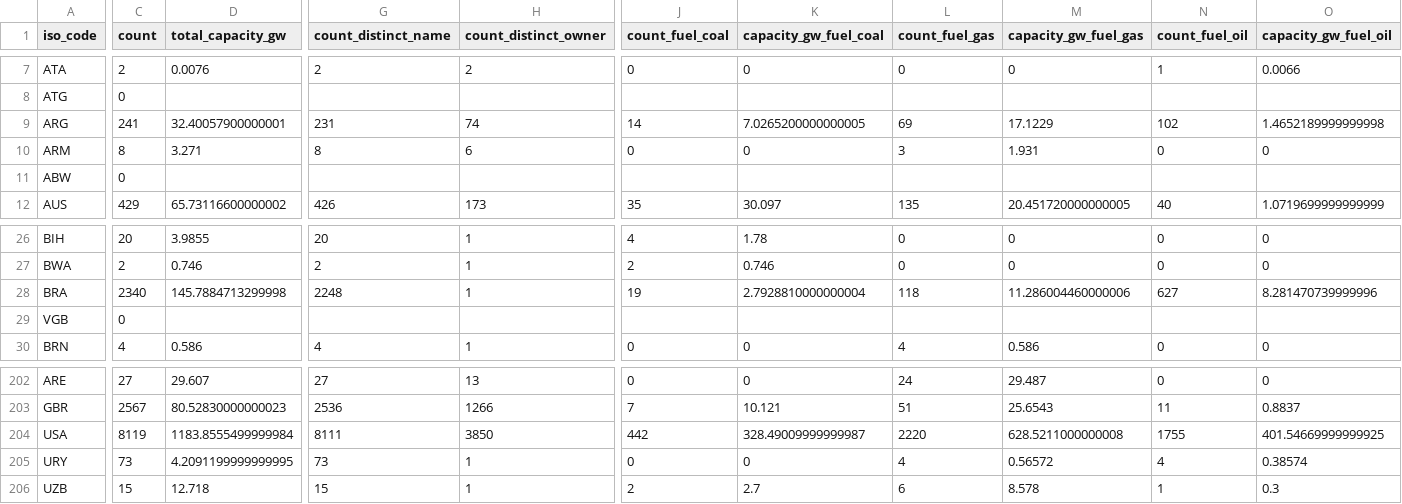
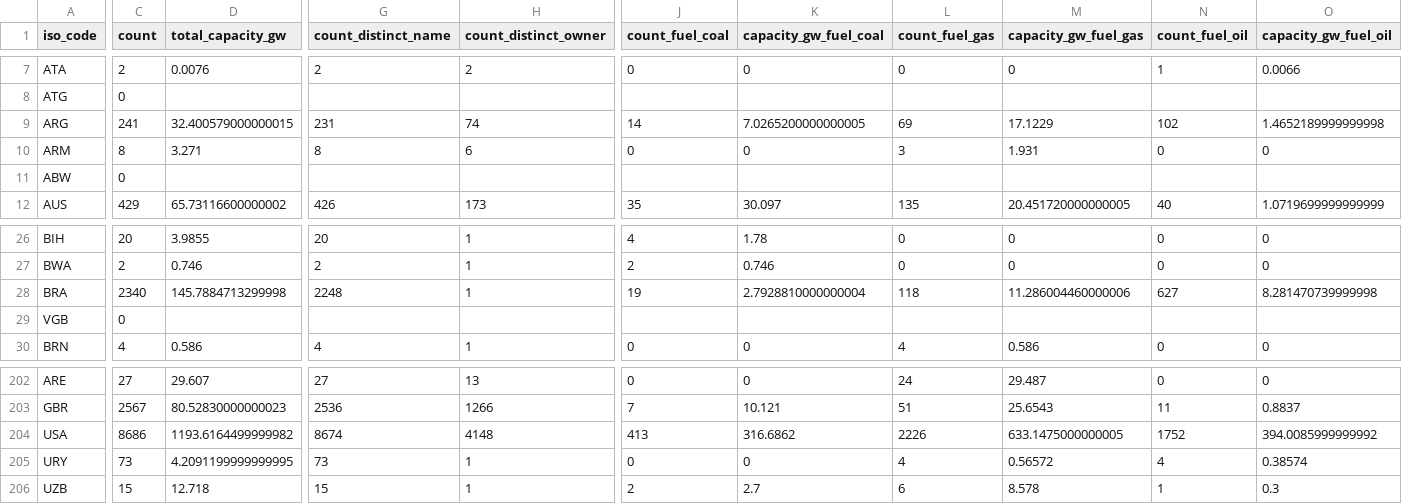
Before and after one commit to wri/global-power-plant-database, a CSV file: output_database/global_power_plant_database_country_summary.csv, drawn as a sheet; only a part is shown, gaps mark what is left out; the diff covers the shown part only; the diff names each change by its address in the sheet, - before the commit and + after, or states it on an @@ line.

Commit message:
Update USA data to 2017; add historical generation
Update USA data with 2017 EIA-860 and EIA-923.

Add historical generation data with EIA-923 for 2013-2017.

Small change to generation estimation process to handle storage
type units, which only affects USA for now.

Net change of +567 plants @ +9.76GW

Database Version: (1.1.5)

Changes to be committed:
      deleted:    raw_source_files/USA/2___Plant_Y2016.xlsx
      deleted:    raw_source_files/USA/3_1_Generator_Y2016.xlsx
      new file:   raw_source_files/USA/2___Plant_Y2017.xlsx
      new file:   raw_source_files/USA/3_1_Generator_Y2017.xlsx
      new file:   raw_source_files/USA/EIA923_Schedules_2_3_4_5_2013_Final_Revision.xlsx
      new file:   raw_source_files/USA/EIA923_Schedules_2_3_4_5_M_12_2014_Final_Revision.xlsx
      new file:   raw_source_files/USA/EIA923_Schedules_2_3_4_5_M_12_2015_Final_Revision.xlsx
      new file:   raw_source_files/USA/EIA923_Schedules_2_3_4_5_M_12_2017_Final_Revision.xlsx
      modified:   powerplant_database.py
      modified:   build_databases/build_database_USA.py
      modified:   source_databases/USA-Database.bin
      modified:   source_databases_csv/database_USA.csv
      modified:   output_database/global_power_plant_database.csv
      modified:   output_database/global_power_plant_database_country_summary.csv
      modified:   output_database/DATABASE_VERSION

```diff
--- a/output_database/global_power_plant_database_country_summary.csv
+++ b/output_database/global_power_plant_database_country_summary.csv
-D9 (total_capacity_gw): 32.40057900000001
+D9 (total_capacity_gw): 32.400579000000015
-O28 (capacity_gw_fuel_oil): 8.281470739999996
+O28 (capacity_gw_fuel_oil): 8.281470739999998
-C204 (count): 8119
+C204 (count): 8686
-D204 (total_capacity_gw): 1183.8555499999984
+D204 (total_capacity_gw): 1193.6164499999982
-G204 (count_distinct_name): 8111
+G204 (count_distinct_name): 8674
-H204 (count_distinct_owner): 3850
+H204 (count_distinct_owner): 4148
-J204 (count_fuel_coal): 442
+J204 (count_fuel_coal): 413
-K204 (capacity_gw_fuel_coal): 328.49009999999987
+K204 (capacity_gw_fuel_coal): 316.6862
-L204 (count_fuel_gas): 2220
+L204 (count_fuel_gas): 2226
-M204 (capacity_gw_fuel_gas): 628.5211000000008
+M204 (capacity_gw_fuel_gas): 633.1475000000005
-N204 (count_fuel_oil): 1755
+N204 (count_fuel_oil): 1752
-O204 (capacity_gw_fuel_oil): 401.54669999999925
+O204 (capacity_gw_fuel_oil): 394.0085999999992
```
Also changed, not shown: 26 edited cells elsewhere in this file, 13 other files.
